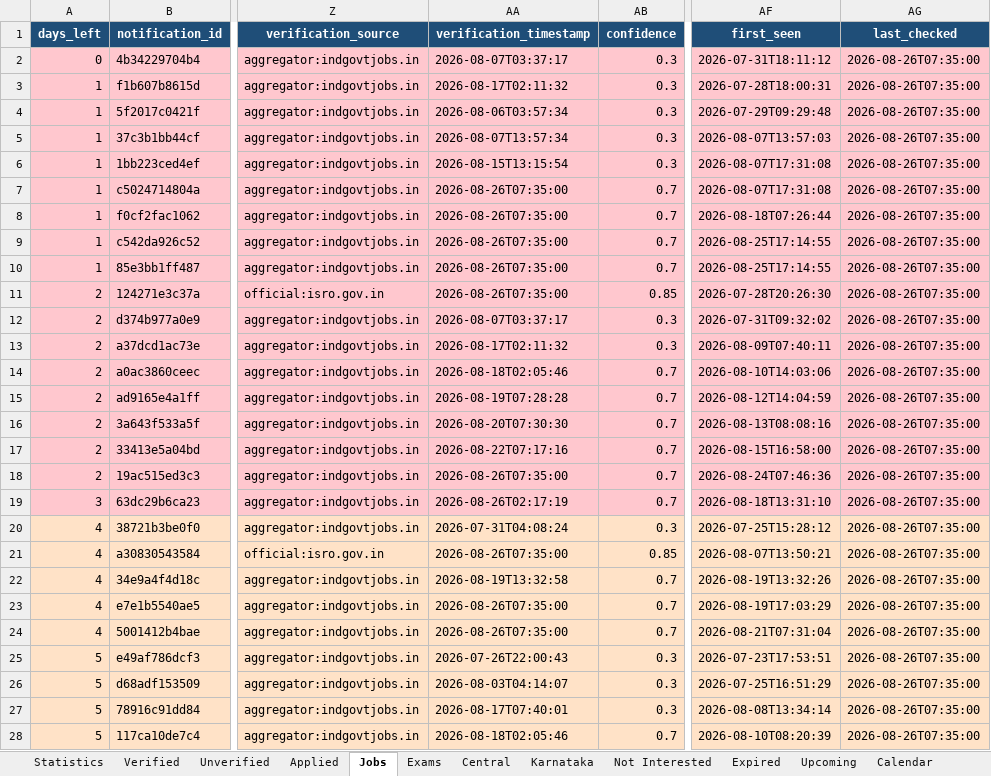
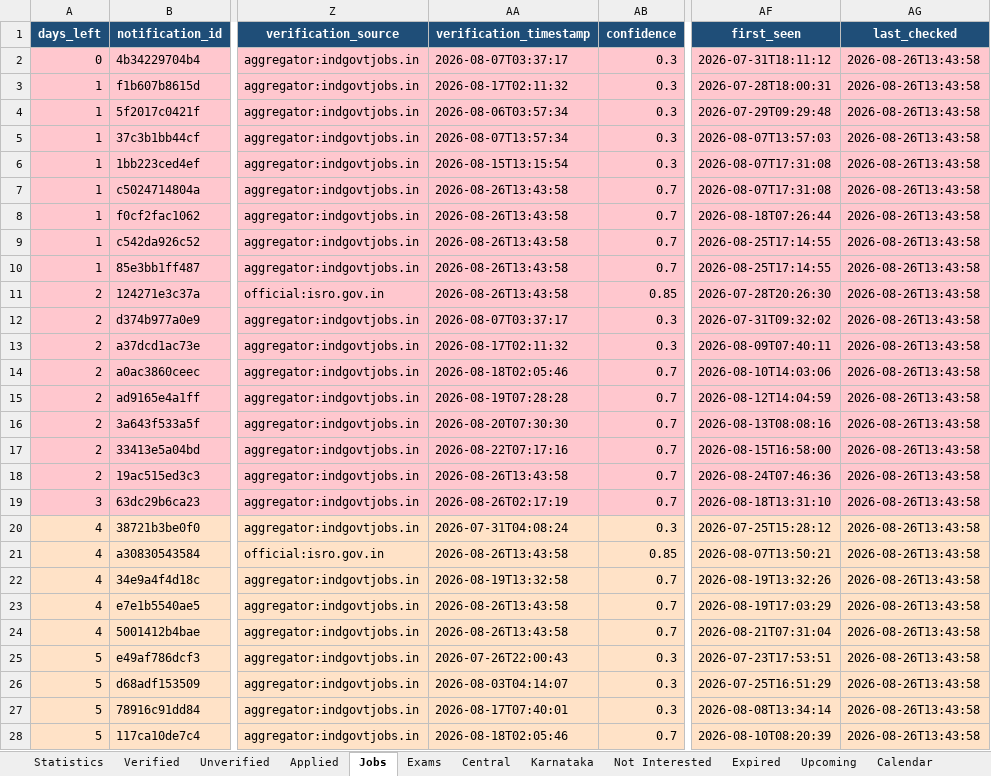
Before and after one commit to DarkWeb2024/govt-jobs-tracker, an Excel workbook: docs/data/latest.xlsx, sheet Jobs, drawn as a sheet; only a part is shown, gaps mark what is left out; values as stored, in another font and other column widths than the file's, no borders; the diff covers the shown part only; the diff names each change by its address in the sheet, - before the commit and + after, or states it on an @@ line.

```diff
--- a/docs/data/latest.xlsx (sheet Jobs)
+++ b/docs/data/latest.xlsx (sheet Jobs)
-AG2:AG28 (last_checked): 2026-08-26T07:35:00
+AG2:AG28 (last_checked): 2026-08-26T13:43:58
-AA7:AA11 (verification_timestamp): 2026-08-26T07:35:00
+AA7:AA11 (verification_timestamp): 2026-08-26T13:43:58
-AA18 (verification_timestamp): 2026-08-26T07:35:00
+AA18 (verification_timestamp): 2026-08-26T13:43:58
-AA21 (verification_timestamp): 2026-08-26T07:35:00
+AA21 (verification_timestamp): 2026-08-26T13:43:58
-AA23:AA24 (verification_timestamp): 2026-08-26T07:35:00
+AA23:AA24 (verification_timestamp): 2026-08-26T13:43:58
```
Also changed, not shown: 6 added rows and 1184 edited cells elsewhere in this sheet, sheet Central, sheet Unverified, sheet Verified, sheet Karnataka, sheet Expired, sheet Upcoming, 5 more sheets, 5 other files.
